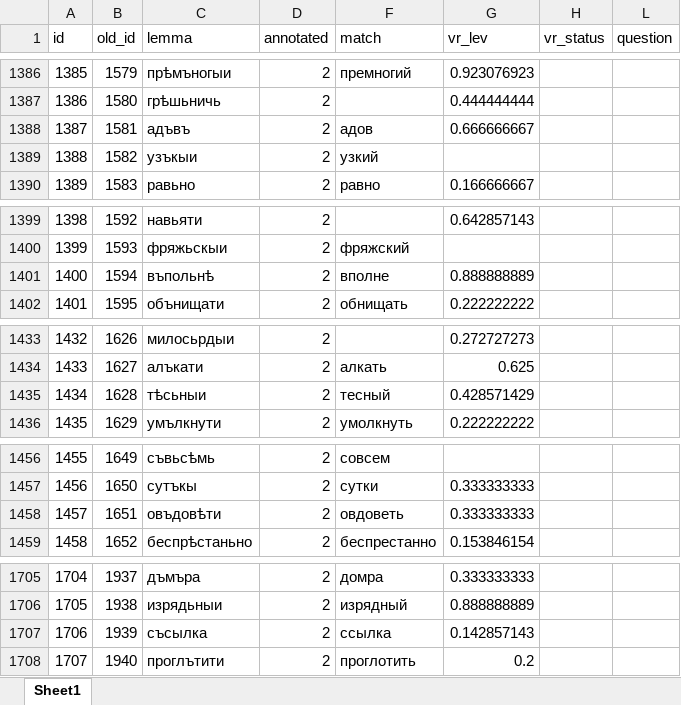
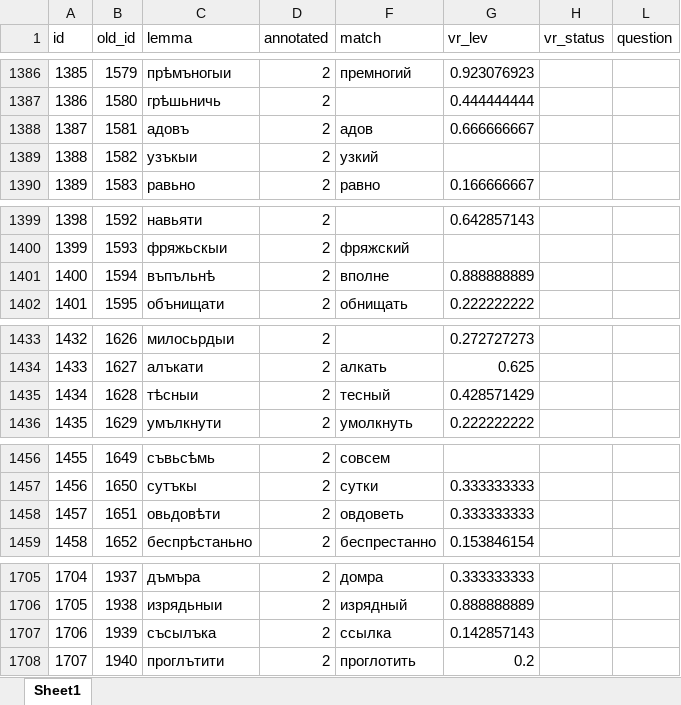
Before and after one commit to 12401453/torot_2023, an Excel workbook: Old_Russian_jer_project/jer_lemmas_matches.xlsx, sheet Sheet1, drawn as a sheet; only a part is shown, gaps mark what is left out; values as stored, in another font and other column widths than the file's, no cell formats; charts and pictures not drawn; the diff covers the shown part only; the diff names each change by its address in the sheet, - before the commit and + after, or states it on an @@ line.

```diff
--- a/Old_Russian_jer_project/jer_lemmas_matches.xlsx (sheet Sheet1)
+++ b/Old_Russian_jer_project/jer_lemmas_matches.xlsx (sheet Sheet1)
-C1388 (lemma): адъвъ
+C1388 (lemma): адовъ
-C1401 (lemma): въпольнѣ
+C1401 (lemma): въпъльнѣ
-C1435 (lemma): тѣсьныи
+C1435 (lemma): тѣсныи
-C1458 (lemma): овъдовѣти
+C1458 (lemma): овьдовѣти
-C1707 (lemma): съсылка
+C1707 (lemma): съсылъка
```
Also changed, not shown: 14 edited cells elsewhere in this sheet, cell formats, 9 other files.
